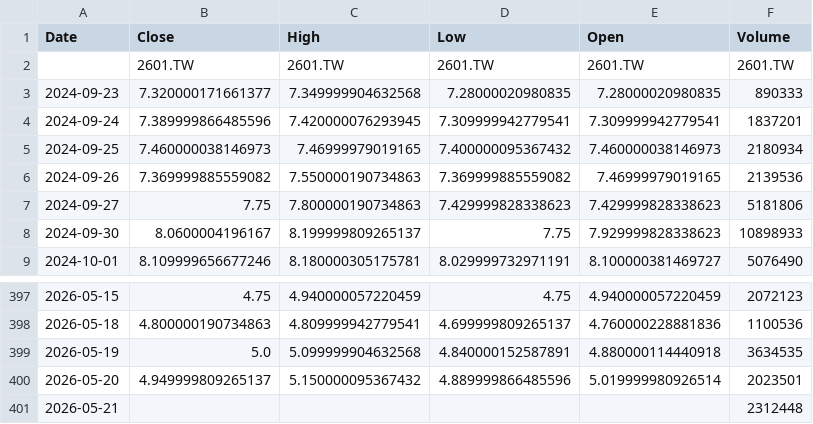
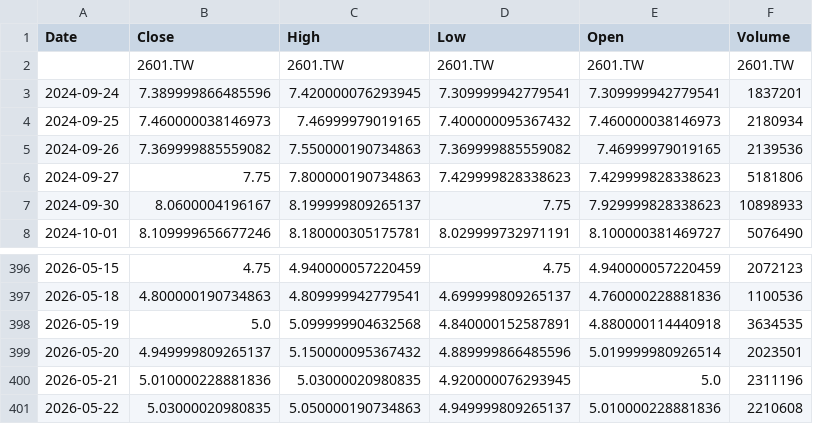
Before and after one commit to klee6153/my-stock-quant, a CSV file: 個股數據/2601_當年度.csv, drawn as a sheet; only a part is shown, gaps mark what is left out.

```diff
--- a/個股數據/2601_當年度.csv
+++ b/個股數據/2601_當年度.csv
@@ -2,3 +2,2 @@ Date,Close,High,Low,Open,Volume
 ,2601.TW,2601.TW,2601.TW,2601.TW,2601.TW
-2024-09-23,7.320000171661377,7.349999904632568,7.28000020980835,7.28000020980835,890333
 2024-09-24,7.389999866485596,7.420000076293945,7.309999942779541,7.309999942779541,1837201
@@ -400,2 +399,3 @@ Date,Close,High,Low,Open,Volume
 2026-05-20,4.949999809265137,5.150000095367432,4.889999866485596,5.019999980926514,2023501
-2026-05-21,,,,,2312448
+2026-05-21,5.010000228881836,5.03000020980835,4.920000076293945,5.0,2311196
+2026-05-22,5.03000020980835,5.050000190734863,4.949999809265137,5.010000228881836,2210608
```
Also changed, not shown: 個股數據/2308_當年度.csv, 個股數據/2330_當年度.csv.
